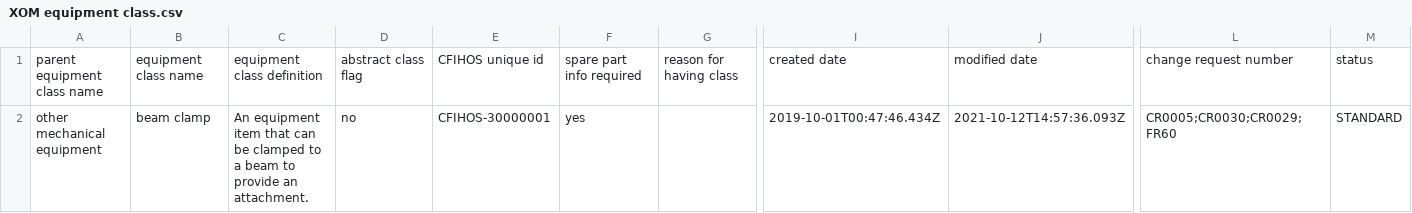
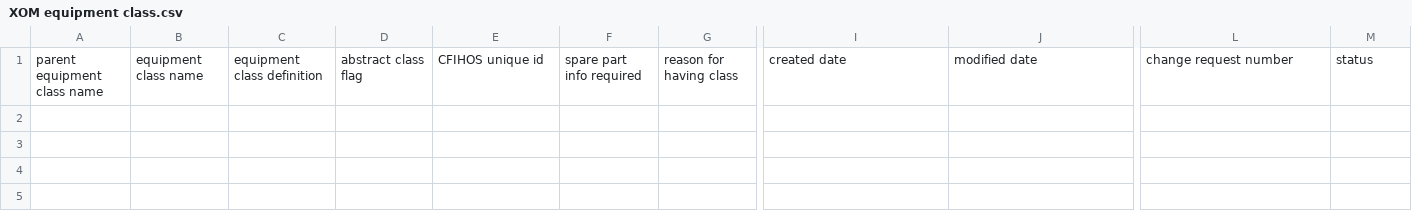
Before and after one commit to cognitedata/neat, a CSV file: cognite/neat/_cfihos/src/xom/XOM equipment class.csv, drawn as a sheet; only a part is shown, gaps mark what is left out; rows hold the shown columns only; the diff covers the shown part only; the diff names each change by its address in the sheet, - before the commit and + after, or states it on an @@ line.

```diff
--- a/cognite/neat/_cfihos/src/xom/XOM equipment class.csv
+++ b/cognite/neat/_cfihos/src/xom/XOM equipment class.csv
-row 2: other mechanical equipment | beam clamp | An equipment item that can be clamped to a beam to provide an attachment. | no | CFIHOS-30000001 | yes |  | 2019-10-01T00:47:46.434Z | 2021-10-12T14:57:36.093Z | CR0005;CR0030;CR0029;FR60 | STANDARD
```
Also changed, not shown: 1 removed row elsewhere in this file, cognite/neat/_cfihos/src/xom/XOM RDL Master Objects.csv, cognite/neat/_cfihos/src/xom/XOM entity attribute relationships.csv, 5 other files.
